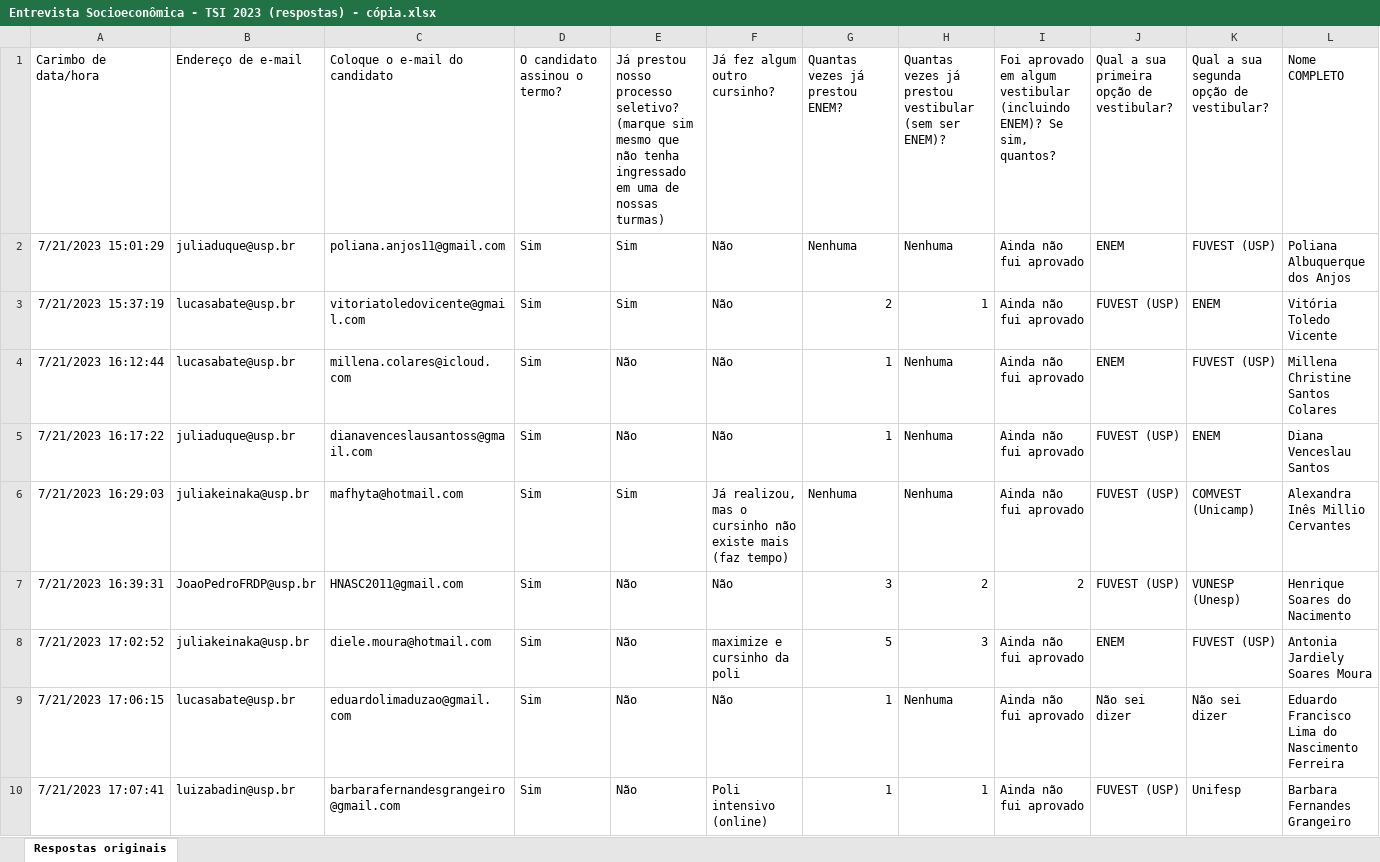
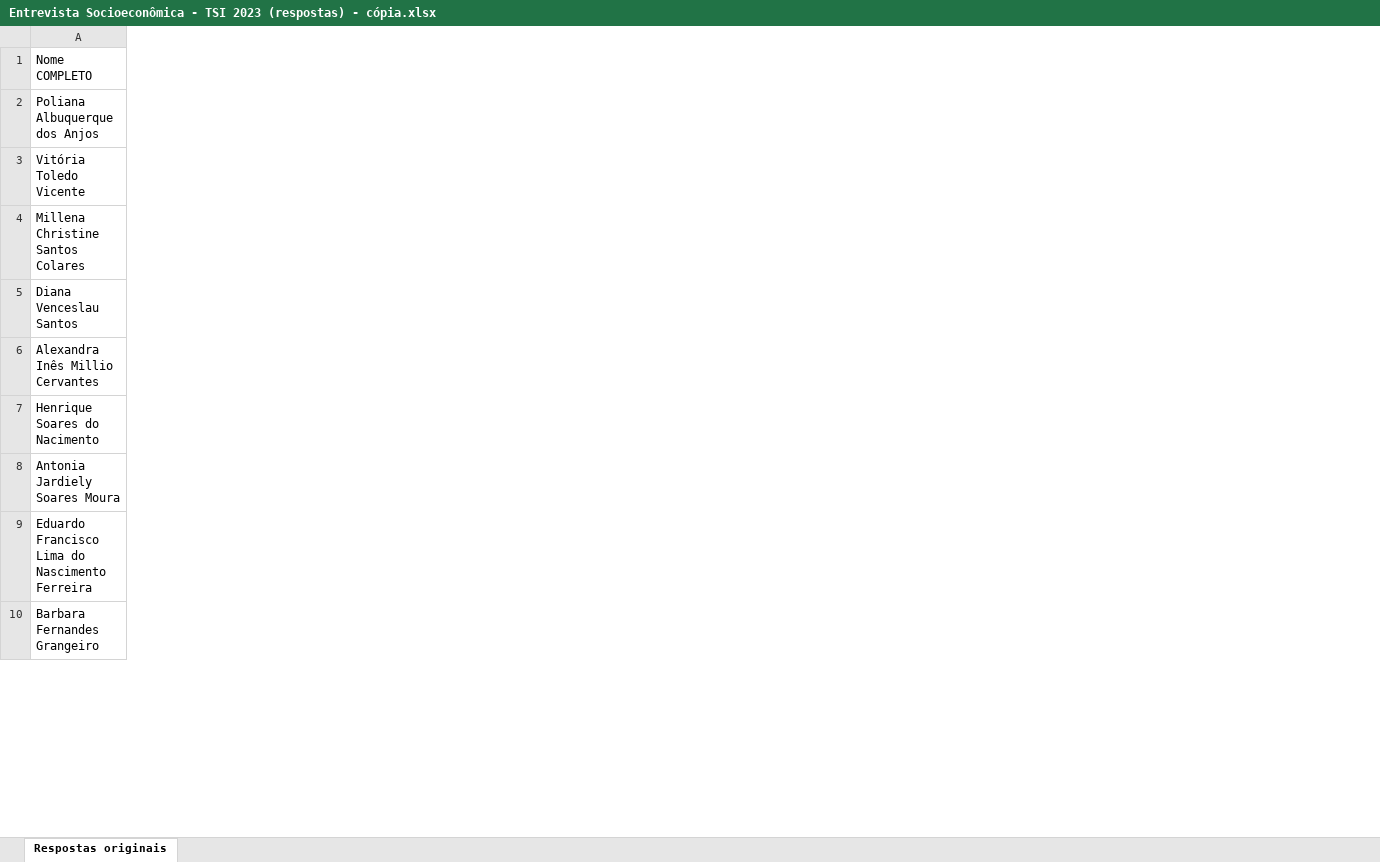
Before and after one commit to vcstaomeouvindo/Entrevista-Socioeconomica, an Excel workbook: entrevista/Entrevista Socioeconômica - TSI 2023 (respostas) - cópia.xlsx, sheet Respostas originais, drawn as a sheet; only a part is shown; values as stored, in another font and other column widths than the file's, no borders; removed rows and columns are numbered as before the commit, all else as after; the diff covers the shown part only; the diff names each change by its address in the sheet, - before the commit and + after, or states it on an @@ line.

```diff
--- a/entrevista/Entrevista Socioeconômica - TSI 2023 (respostas) - cópia.xlsx (sheet Respostas originais)
+++ b/entrevista/Entrevista Socioeconômica - TSI 2023 (respostas) - cópia.xlsx (sheet Respostas originais)
-column A (Carimbo de data/hora), rows 2-10: 7/21/2023 15:01:29 | 7/21/2023 15:37:19 | 7/21/2023 16:12:44 | 7/21/2023 16:17:22 | 7/21/2023 16:29:03 | 7/21/2023 16:39:31 | 7/21/2023 17:02:52 | 7/21/2023 17:06:15 | 7/21/2023 17:07:41
-column B (Endereço de e-mail), rows 2-10: juliaduque@usp.br | lucasabate@usp.br | lucasabate@usp.br | juliaduque@usp.br | juliakeinaka@usp.br | JoaoPedroFRDP@usp.br | juliakeinaka@usp.br | lucasabate@usp.br | luizabadin@usp.br
-column C (Coloque o e-mail do candidato), rows 2-10: poliana.anjos11@gmail.com | vitoriatoledovicente@gmail.com | millena.colares@icloud.com | dianavenceslausantoss@gmail.com | mafhyta@hotmail.com | HNASC2011@gmail.com | diele.moura@hotmail.com | eduardolimaduzao@gmail.com | barbarafernandesgrangeiro@gmail.com
-column D (O candidato assinou o termo?), rows 2-10: all Sim
-column E, rows 1-10: Já prestou nosso processo seletivo? (marque sim mesmo que não tenha ingressado em uma de nossas turmas) | Sim | Sim | Não | Não | Sim | Não | Não | Não | Não
-column F (Já fez algum outro cursinho?), rows 2-10: Não | Não | Não | Não | Já realizou, mas o cursinho não existe mais (faz tempo) | Não | maximize e cursinho da poli | Não | Poli intensivo (online)
-column G (Quantas vezes já prestou ENEM?), rows 2-10: Nenhuma | 2 | 1 | 1 | Nenhuma | 3 | 5 | 1 | 1
-column H, rows 1-10: Quantas vezes já prestou vestibular (sem ser ENEM)? | Nenhuma | 1 | Nenhuma | Nenhuma | Nenhuma | 2 | 3 | Nenhuma | 1
-column I, rows 1-10: Foi aprovado em algum vestibular (incluindo ENEM)? Se sim, quantos? | Ainda não fui aprovado | Ainda não fui aprovado | Ainda não fui aprovado | Ainda não fui aprovado | Ainda não fui aprovado | 2 | Ainda não fui aprovado | Ainda não fui aprovado | Ainda não fui aprovado
-column J, rows 1-10: Qual a sua primeira opção de vestibular? | ENEM | FUVEST (USP) | ENEM | FUVEST (USP) | FUVEST (USP) | FUVEST (USP) | ENEM | Não sei dizer | FUVEST (USP)
-column K, rows 1-10: Qual a sua segunda opção de vestibular? | FUVEST (USP) | ENEM | FUVEST (USP) | ENEM | COMVEST (Unicamp) | VUNESP (Unesp) | FUVEST (USP) | Não sei dizer | Unifesp
```
Also changed, not shown: 2 added columns and 14 removed columns elsewhere in this sheet, formulas that keep their value, hidden cells, 4 other files.
